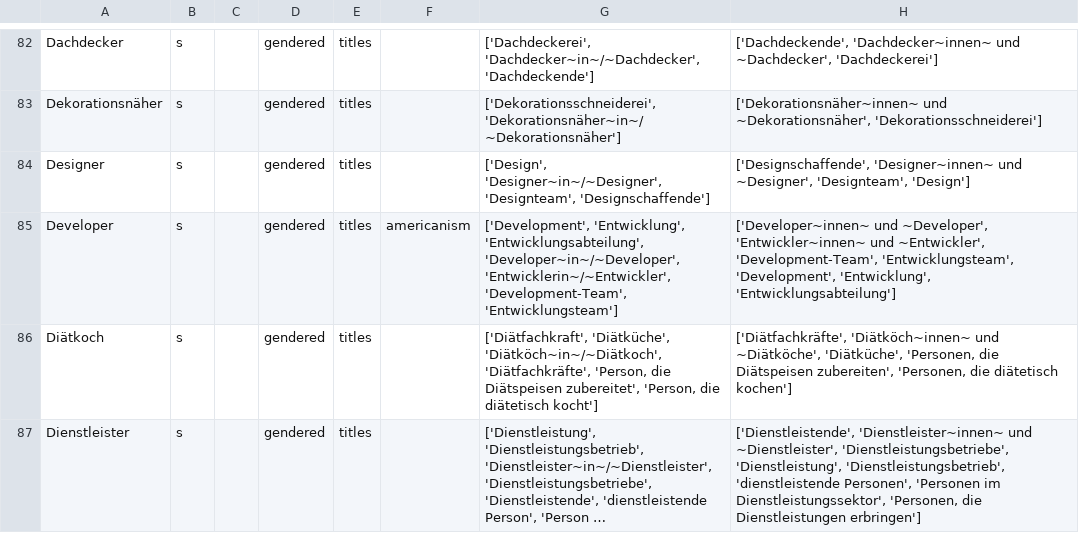
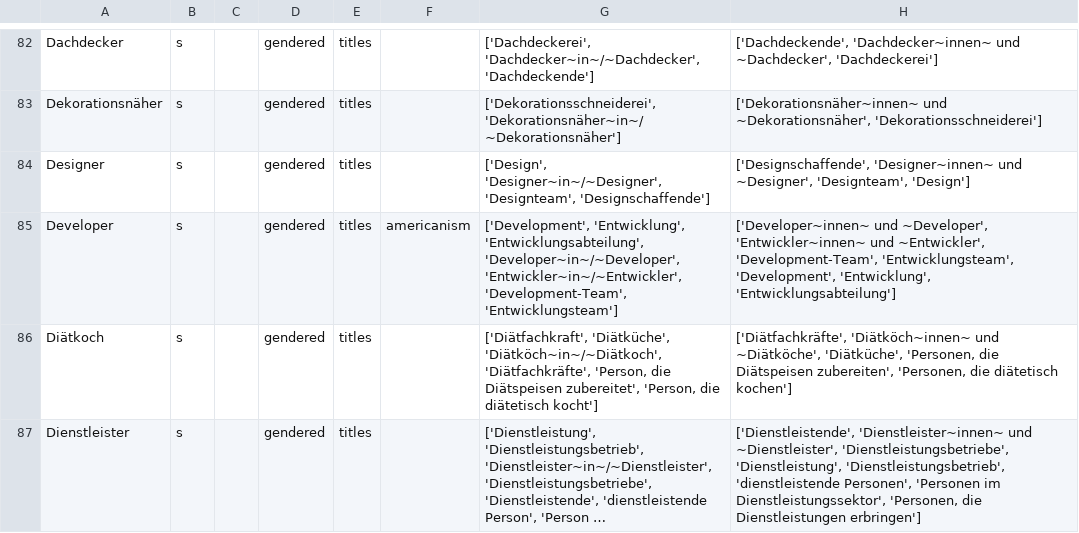
Before and after one commit to witty-works/nlp_api, a CSV file: training_data/GenderedNoun_DE.csv, drawn as a sheet; only a part is shown, gaps mark what is left out; long unchanged cells end in ….

Commit message:
fix rule

```diff
--- a/training_data/GenderedNoun_DE.csv
+++ b/training_data/GenderedNoun_DE.csv
@@ -84,3 +84,3 @@ Dekorationsnäher,s,,gendered,titles,,"['Dekorationsschneiderei', 'Dekorationsn
 Designer,s,,gendered,titles,,"['Design', 'Designer~in~/~Designer', 'Designteam', 'Designschaffende']","['Designschaffende', 'Designer~innen~ und ~Designer', 'Designteam', 'Design']"
-Developer,s,,gendered,titles,americanism,"['Development', 'Entwicklung', 'Entwicklungsabteilung', 'Developer~in~/~Developer', 'Entwicklerin~/~Entwickler', 'Development-Team', 'Entwicklungsteam']","['Developer~innen~ und ~Developer', 'Entwickler~innen~ und ~Entwickler', 'Development-Team', 'Entwicklungsteam', 'Development', 'Entwicklung', 'Entwicklungsabteilung']"
+Developer,s,,gendered,titles,americanism,"['Development', 'Entwicklung', 'Entwicklungsabteilung', 'Developer~in~/~Developer', 'Entwickler~in~/~Entwickler', 'Development-Team', 'Entwicklungsteam']","['Developer~innen~ und ~Developer', 'Entwickler~innen~ und ~Entwickler', 'Development-Team', 'Entwicklungsteam', 'Development', 'Entwicklung', 'Entwicklungsabteilung']"
 Diätkoch,s,,gendered,titles,,"['Diätfachkraft', 'Diätküche', 'Diätköch~in~/~Diätkoch', 'Diätfachkräfte', 'Person, die Diätspeisen zubereitet', 'Person, die diätetisch kocht']","['Diätfachkräfte', 'Diätköch~innen~ und ~Diätköche', 'Diätküche', 'Personen, die Diätspeisen zubereiten', 'Personen, die diätetisch kochen']"
```
